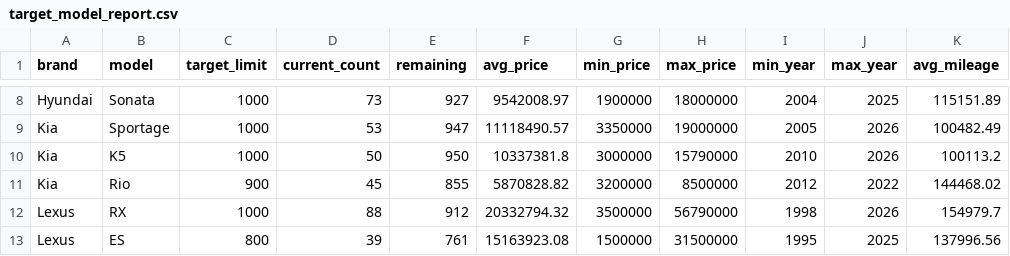
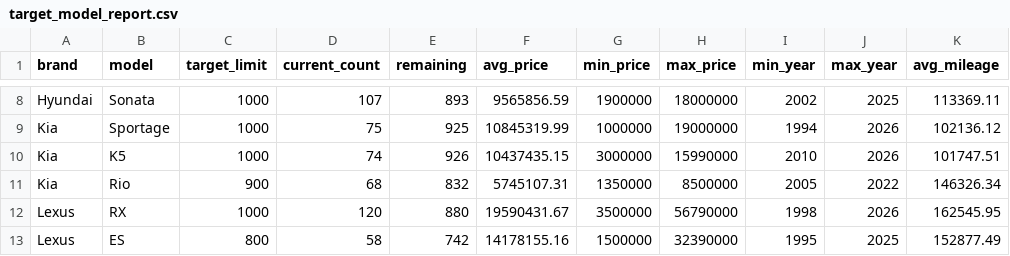
Before and after one commit to Damenzzzz/KolesaParser, a CSV file: data/exports/target_model_report.csv, drawn as a sheet; only a part is shown, gaps mark what is left out; the diff covers the shown part only; the diff names each change by its address in the sheet, - before the commit and + after, or states it on an @@ line.

```diff
--- a/data/exports/target_model_report.csv
+++ b/data/exports/target_model_report.csv
-D8 (current_count): 73
+D8 (current_count): 107
-E8 (remaining): 927
+E8 (remaining): 893
-F8 (avg_price): 9542008.97
+F8 (avg_price): 9565856.59
-I8 (min_year): 2004
+I8 (min_year): 2002
-K8 (avg_mileage): 115151.89
+K8 (avg_mileage): 113369.11
-D9 (current_count): 53
+D9 (current_count): 75
-E9 (remaining): 947
+E9 (remaining): 925
-F9 (avg_price): 11118490.57
+F9 (avg_price): 10845319.99
-G9 (min_price): 3350000
+G9 (min_price): 1000000
-I9 (min_year): 2005
+I9 (min_year): 1994
-K9 (avg_mileage): 100482.49
+K9 (avg_mileage): 102136.12
-D10 (current_count): 50
+D10 (current_count): 74
-E10 (remaining): 950
+E10 (remaining): 926
-F10 (avg_price): 10337381.8
+F10 (avg_price): 10437435.15
-H10 (max_price): 15790000
+H10 (max_price): 15990000
-K10 (avg_mileage): 100113.2
+K10 (avg_mileage): 101747.51
-D11 (current_count): 45
+D11 (current_count): 68
-E11 (remaining): 855
+E11 (remaining): 832
-F11 (avg_price): 5870828.82
+F11 (avg_price): 5745107.31
-G11 (min_price): 3200000
+G11 (min_price): 1350000
-I11 (min_year): 2012
+I11 (min_year): 2005
-K11 (avg_mileage): 144468.02
+K11 (avg_mileage): 146326.34
-D12 (current_count): 88
+D12 (current_count): 120
-E12 (remaining): 912
+E12 (remaining): 880
-F12 (avg_price): 20332794.32
+F12 (avg_price): 19590431.67
-K12 (avg_mileage): 154979.7
+K12 (avg_mileage): 162545.95
-D13 (current_count): 39
+D13 (current_count): 58
-E13 (remaining): 761
+E13 (remaining): 742
-F13 (avg_price): 15163923.08
+F13 (avg_price): 14178155.16
-H13 (max_price): 31500000
+H13 (max_price): 32390000
-K13 (avg_mileage): 137996.56
+K13 (avg_mileage): 152877.49
```
Also changed, not shown: 1 added row and 51 edited cells elsewhere in this file, 22 other files.
